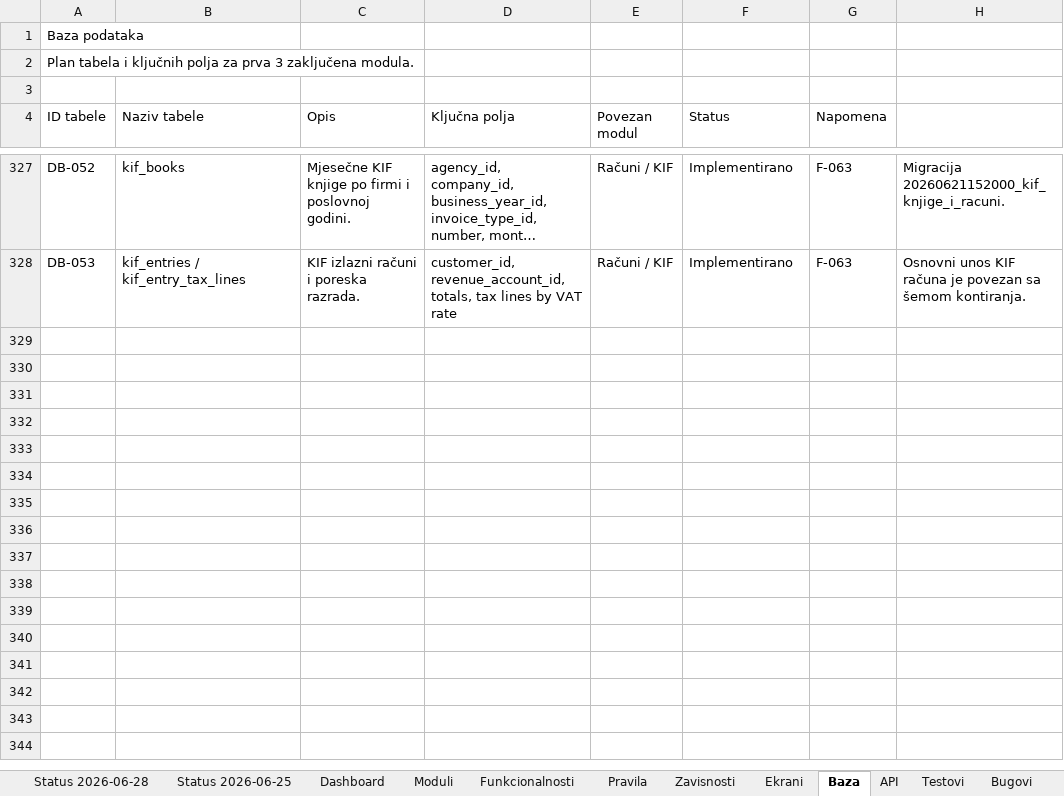
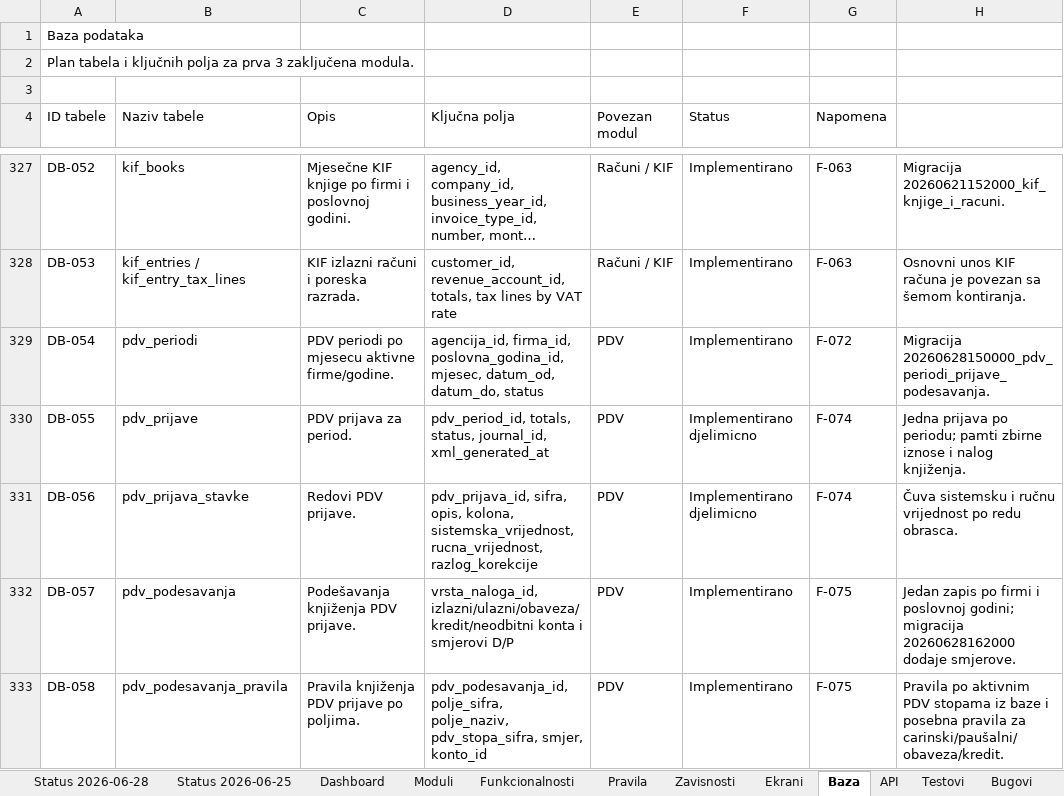
Before and after one commit to zeljkobar/knjigovodstvoonline, an Excel workbook: zadaci/Planer_Racunovodstveni_Program_AZURIRAN_M1-M3.xlsx, sheet Baza, drawn as a sheet; only a part is shown, gaps mark what is left out; long unchanged cells end in …; values as stored, in another font and other column widths than the file's, no borders; the diff names each change by its address in the sheet, - before the commit and + after, or states it on an @@ line.

Commit message:
Modul PDV: prijava, periodi, podešavanja, export knjiga i kontrole

```diff
--- a/zadaci/Planer_Racunovodstveni_Program_AZURIRAN_M1-M3.xlsx (sheet Baza)
+++ b/zadaci/Planer_Racunovodstveni_Program_AZURIRAN_M1-M3.xlsx (sheet Baza)
+row 329: DB-054 | pdv_periodi | PDV periodi po mjesecu aktivne firme/godine. | agencija_id, firma_id, poslovna_godina_id, mjesec, datum_od, datum_do, status | PDV | Implementirano | F-072 | Migracija 20260628150000_pdv_periodi_prijave_podesavanja.
+row 330: DB-055 | pdv_prijave | PDV prijava za period. | pdv_period_id, totals, status, journal_id, xml_generated_at | PDV | Implementirano djelimicno | F-074 | Jedna prijava po periodu; pamti zbirne iznose i nalog knjiženja.
+row 331: DB-056 | pdv_prijava_stavke | Redovi PDV prijave. | pdv_prijava_id, sifra, opis, kolona, sistemska_vrijednost, rucna_vrijednost, razlog_korekcije | PDV | Implementirano djelimicno | F-074 | Čuva sistemsku i ručnu vrijednost po redu obrasca.
+row 332: DB-057 | pdv_podesavanja | Podešavanja knjiženja PDV prijave. | vrsta_naloga_id, izlazni/ulazni/obaveza/kredit/neodbitni konta i smjerovi D/P | PDV | Implementirano | F-075 | Jedan zapis po firmi i poslovnoj godini; migracija 20260628162000 dodaje smjerove.
+row 333: DB-058 | pdv_podesavanja_pravila | Pravila knjiženja PDV prijave po poljima. | pdv_podesavanja_id, polje_sifra, polje_naziv, pdv_stopa_sifra, smjer, konto_id | PDV | Implementirano | F-075 | Pravila po aktivnim PDV stopama iz baze i posebna pravila za carinski/paušalni/obaveza/kredit.
```
Also changed, not shown: sheet Funkcionalnosti, sheet Ekrani, sheet API, sheet Testovi, sheet Status 2026-06-28, sheet Moduli, 39 other files.
